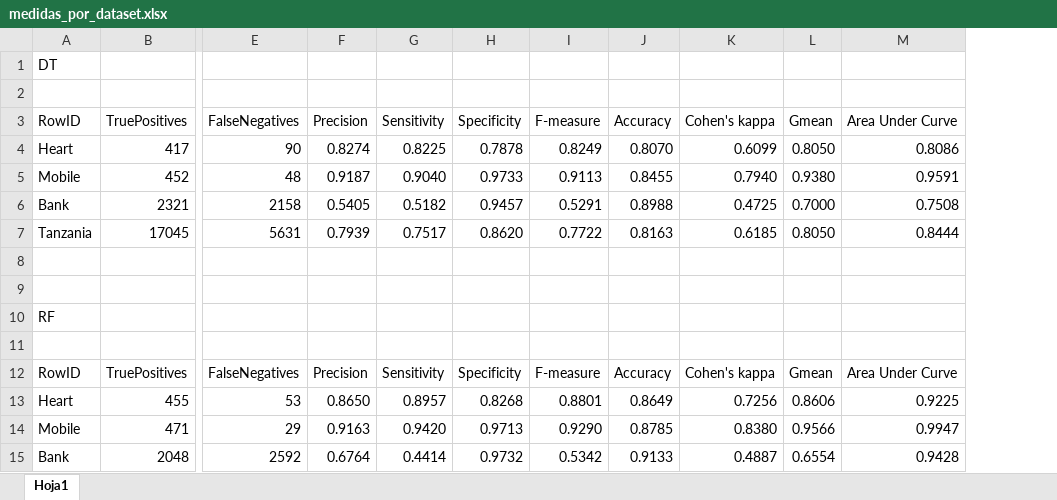
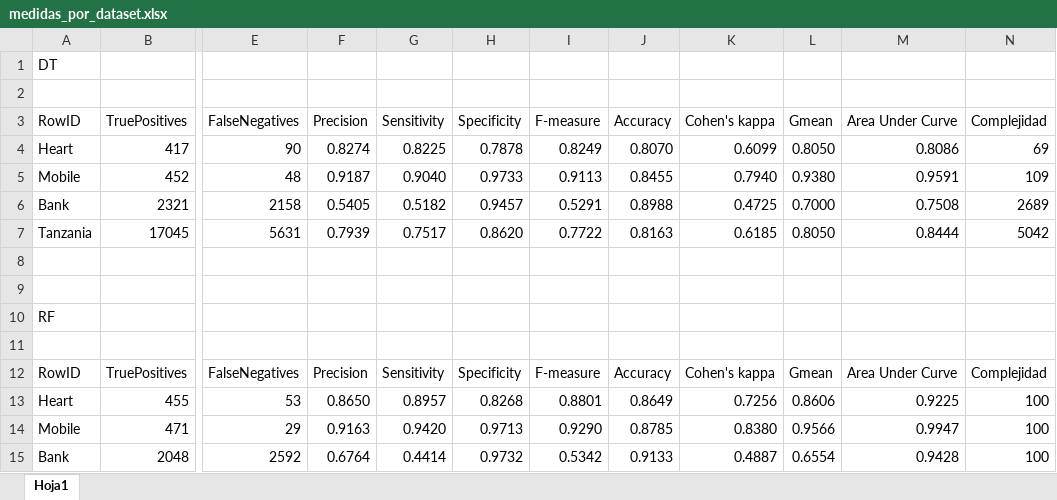
Before and after one commit to Mapachana/Practicas-IN, an Excel workbook: tablas/medidas_por_dataset.xlsx, sheet Hoja1, drawn as a sheet; only a part is shown, gaps mark what is left out; values as stored, in another font and other column widths than the file's, no borders; the diff names each change by its address in the sheet, - before the commit and + after, or states it on an @@ line.

```diff
--- a/tablas/medidas_por_dataset.xlsx (sheet Hoja1)
+++ b/tablas/medidas_por_dataset.xlsx (sheet Hoja1)
+column N (Complejidad), rows 4-15: 69 | 109 | 2689 | 5042 |  |  |  |  | Complejidad | 100 | 100 | 100
```
Also changed, not shown: 29 other files.
